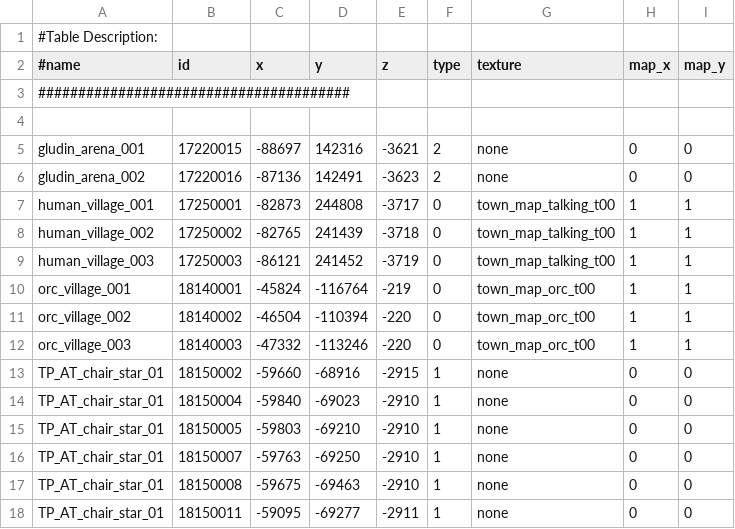
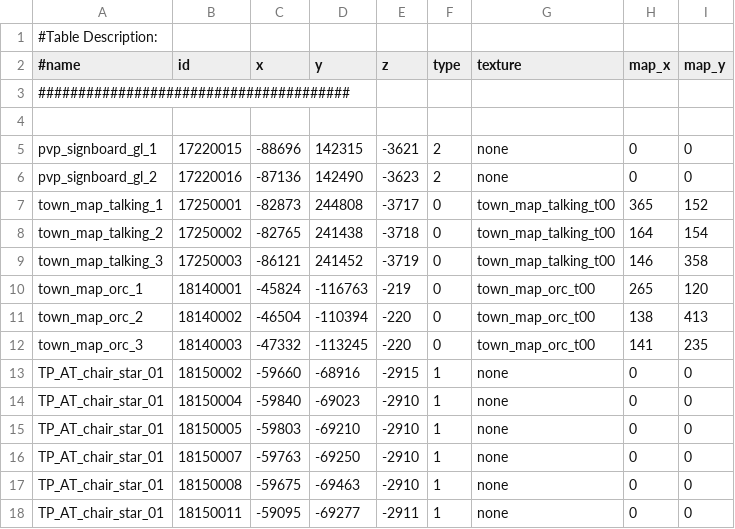
Before and after one commit to Battlecruiser/L2J_Datapack_EXPERIMENTAL, a CSV file: L2J_DataPack_BETA/dist/game/data/staticobjects.csv, drawn as a sheet; only a part is shown; the diff covers the shown part only.

```diff
--- a/L2J_DataPack_BETA/dist/game/data/staticobjects.csv
+++ b/L2J_DataPack_BETA/dist/game/data/staticobjects.csv
@@ -4,10 +4,10 @@
 
-gludin_arena_001;17220015;-88697;142316;-3621;2;none;0;0
-gludin_arena_002;17220016;-87136;142491;-3623;2;none;0;0
-human_village_001;17250001;-82873;244808;-3717;0;town_map_talking_t00;1;1
-human_village_002;17250002;-82765;241439;-3718;0;town_map_talking_t00;1;1
-human_village_003;17250003;-86121;241452;-3719;0;town_map_talking_t00;1;1
-orc_village_001;18140001;-45824;-116764;-219;0;town_map_orc_t00;1;1
-orc_village_002;18140002;-46504;-110394;-220;0;town_map_orc_t00;1;1
-orc_village_003;18140003;-47332;-113246;-220;0;town_map_orc_t00;1;1
+pvp_signboard_gl_1;17220015;-88696;142315;-3621;2;none;0;0
+pvp_signboard_gl_2;17220016;-87136;142490;-3623;2;none;0;0
+town_map_talking_1;17250001;-82873;244808;-3717;0;town_map_talking_t00;365;152
+town_map_talking_2;17250002;-82765;241438;-3718;0;town_map_talking_t00;164;154
+town_map_talking_3;17250003;-86121;241452;-3719;0;town_map_talking_t00;146;358
+town_map_orc_1;18140001;-45824;-116763;-219;0;town_map_orc_t00;265;120
+town_map_orc_2;18140002;-46504;-110394;-220;0;town_map_orc_t00;138;413
+town_map_orc_3;18140003;-47332;-113245;-220;0;town_map_orc_t00;141;235
 TP_AT_chair_star_01;18150002;-59660;-68916;-2915;1;none;0;0
```
Also changed, not shown: 2 added rows, 1 removed row, 1 moved row and 46 edited cells elsewhere in this file.
